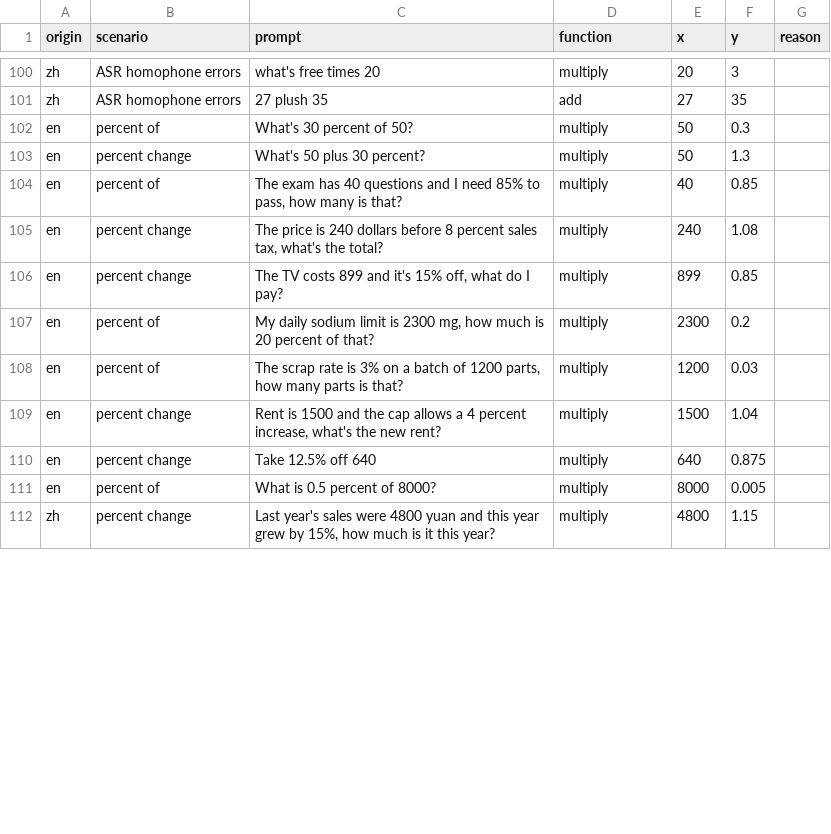
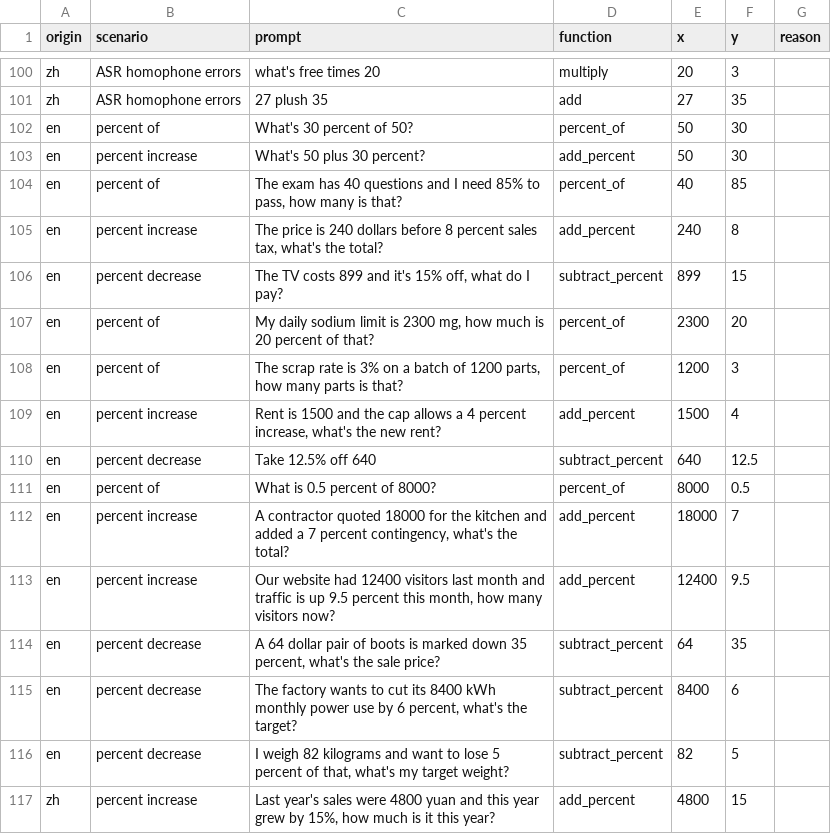
Before and after one commit to jedick/LangCalc, a CSV file: model/data/test_calculate_en.csv, drawn as a sheet; only a part is shown, gaps mark what is left out; the diff covers the shown part only.

```diff
--- a/model/data/test_calculate_en.csv
+++ b/model/data/test_calculate_en.csv
@@ -101,12 +101,17 @@ zh,"ASR homophone errors","what's free times 20",multiply,20,3,
 zh,"ASR homophone errors","27 plush 35",add,27,35,
-en,"percent of","What's 30 percent of 50?",multiply,50,0.3,
-en,"percent change","What's 50 plus 30 percent?",multiply,50,1.3,
-en,"percent of","The exam has 40 questions and I need 85% to pass, how many is that?",multiply,40,0.85,
-en,"percent change","The price is 240 dollars before 8 percent sales tax, what's the total?",multiply,240,1.08,
-en,"percent change","The TV costs 899 and it's 15% off, what do I pay?",multiply,899,0.85,
-en,"percent of","My daily sodium limit is 2300 mg, how much is 20 percent of that?",multiply,2300,0.2,
-en,"percent of","The scrap rate is 3% on a batch of 1200 parts, how many parts is that?",multiply,1200,0.03,
-en,"percent change","Rent is 1500 and the cap allows a 4 percent increase, what's the new rent?",multiply,1500,1.04,
-en,"percent change","Take 12.5% off 640",multiply,640,0.875,
-en,"percent of","What is 0.5 percent of 8000?",multiply,8000,0.005,
-zh,"percent change","Last year's sales were 4800 yuan and this year grew by 15%, how much is it this year?",multiply,4800,1.15,
+en,percent of,What's 30 percent of 50?,percent_of,50,30,
+en,percent increase,What's 50 plus 30 percent?,add_percent,50,30,
+en,percent of,"The exam has 40 questions and I need 85% to pass, how many is that?",percent_of,40,85,
+en,percent increase,"The price is 240 dollars before 8 percent sales tax, what's the total?",add_percent,240,8,
+en,percent decrease,"The TV costs 899 and it's 15% off, what do I pay?",subtract_percent,899,15,
+en,percent of,"My daily sodium limit is 2300 mg, how much is 20 percent of that?",percent_of,2300,20,
+en,percent of,"The scrap rate is 3% on a batch of 1200 parts, how many parts is that?",percent_of,1200,3,
+en,percent increase,"Rent is 1500 and the cap allows a 4 percent increase, what's the new rent?",add_percent,1500,4,
+en,percent decrease,Take 12.5% off 640,subtract_percent,640,12.5,
+en,percent of,What is 0.5 percent of 8000?,percent_of,8000,0.5,
+en,percent increase,"A contractor quoted 18000 for the kitchen and added a 7 percent contingency, what's the total?",add_percent,18000,7,
+en,percent increase,"Our website had 12400 visitors last month and traffic is up 9.5 percent this month, how many visitors now?",add_percent,12400,9.5,
+en,percent decrease,"A 64 dollar pair of boots is marked down 35 percent, what's the sale price?",subtract_percent,64,35,
+en,percent decrease,"The factory wants to cut its 8400 kWh monthly power use by 6 percent, what's the target?",subtract_percent,8400,6,
+en,percent decrease,"I weigh 82 kilograms and want to lose 5 percent of that, what's my target weight?",subtract_percent,82,5,
+zh,percent increase,"Last year's sales were 4800 yuan and this year grew by 15%, how much is it this year?",add_percent,4800,15,
```
Also changed, not shown: 5 added rows and 23 edited cells elsewhere in this file, model/data/test_calculate_zh.csv, model/data/train_calculate_en.csv, 4 other files.
